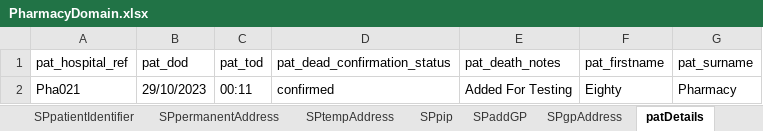
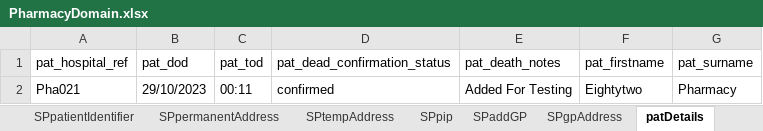
Before and after one commit to manojvyavahare27/C4Automation, an Excel workbook: ExcelFiles/PharmacyDomain.xlsx, sheet patDetails, drawn as a sheet; values as stored, in another font and other column widths than the file's, no borders; the diff names each change by its address in the sheet, - before the commit and + after, or states it on an @@ line.

```diff
--- a/ExcelFiles/PharmacyDomain.xlsx (sheet patDetails)
+++ b/ExcelFiles/PharmacyDomain.xlsx (sheet patDetails)
-F2 (pat_firstname): Eighty
+F2 (pat_firstname): Eightytwo
```
Also changed, not shown: sheet patientIdentifier, sheet editPatient, sheet addPatient, 2 other files.
